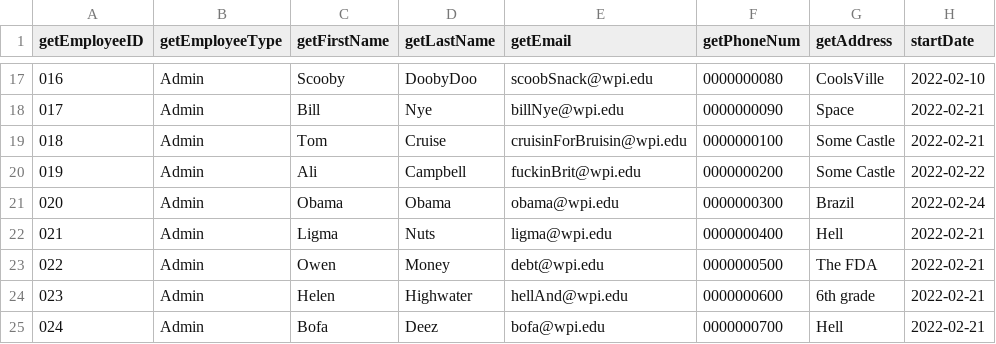
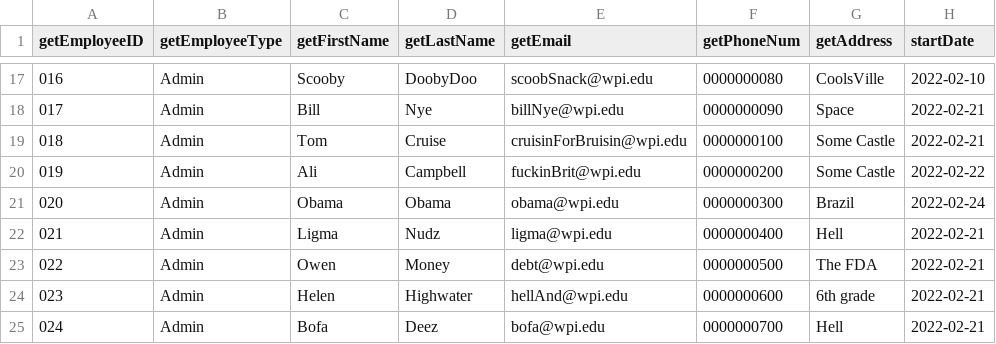
Before and after one commit to Bumble-The-Abominable-Snowman/CS3733-C22-Team-A-Application, a CSV file: src/main/resources/edu/wpi/cs3733/c22/teamA/db/CSVs/Employee.CSV, drawn as a sheet; only a part is shown, gaps mark what is left out.

```diff
--- a/src/main/resources/edu/wpi/cs3733/c22/teamA/db/CSVs/Employee.CSV
+++ b/src/main/resources/edu/wpi/cs3733/c22/teamA/db/CSVs/Employee.CSV
@@ -21,3 +21,3 @@ getEmployeeID, getEmployeeType, getFirstName, getLastName, getEmail, getPhoneNum
 020,Admin,Obama,Obama,obama@wpi.edu,0000000300,Brazil,2022-02-24
-021,Admin,Ligma,Nuts,ligma@wpi.edu,0000000400,Hell,2022-02-21
+021,Admin,Ligma,Nudz,ligma@wpi.edu,0000000400,Hell,2022-02-21
 022,Admin,Owen,Money,debt@wpi.edu,0000000500,The FDA,2022-02-21
```
Also changed, not shown: src/main/resources/edu/wpi/cs3733/c22/teamA/db/CSVs/MedicalEquipmentServiceRequest.CSV.
